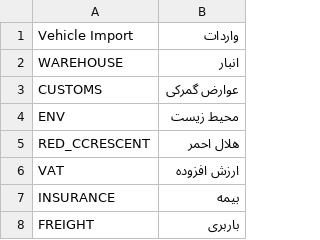
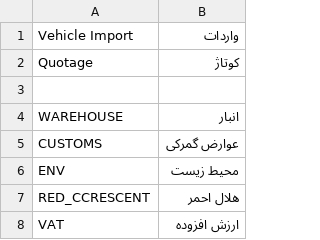
Before and after one commit to netmanir/vehicle_import, a CSV file: vehicle_import/translations/fa.csv, drawn as a sheet; only a part is shown; the shorter side is filled out with more unchanged rows; the diff names each change by its address in the sheet, - before the commit and + after, or states it on an @@ line.

Commit message:
feat: add ERPNext desktop integration for Vehicle Import

```diff
--- a/vehicle_import/translations/fa.csv
+++ b/vehicle_import/translations/fa.csv
+row 2: Quotage | کوتاژ
+row 3: (empty)
```
Also changed, not shown: 3 other files.
